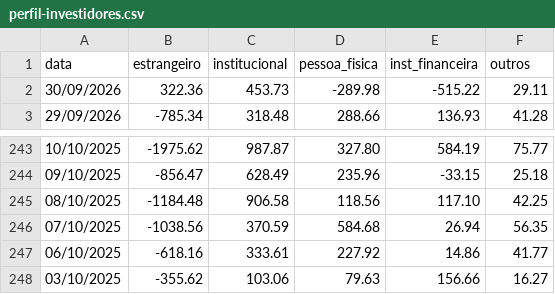
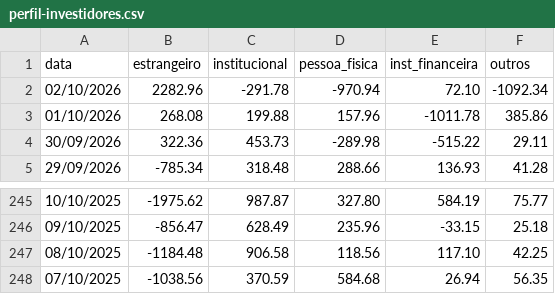
Before and after one commit to flowtradelab/flow, a CSV file: perfil-investidores/perfil-investidores.csv, drawn as a sheet; only a part is shown, gaps mark what is left out; removed rows and columns are numbered as before the commit, all else as after; the diff names each change by its address in the sheet, - before the commit and + after, or states it on an @@ line.

```diff
--- a/perfil-investidores/perfil-investidores.csv
+++ b/perfil-investidores/perfil-investidores.csv
+row 2: 02/10/2026 | 2282.96 | -291.78 | -970.94 | 72.10 | -1092.34
+row 3: 01/10/2026 | 268.08 | 199.88 | 157.96 | -1011.78 | 385.86
-row 247: 06/10/2025 | -618.16 | 333.61 | 227.92 | 14.86 | 41.77
-row 248: 03/10/2025 | -355.62 | 103.06 | 79.63 | 156.66 | 16.27
```
